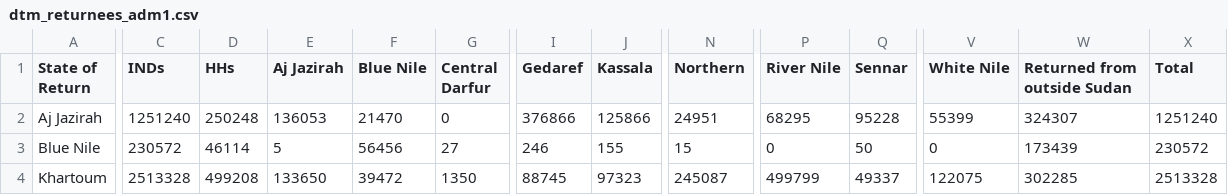
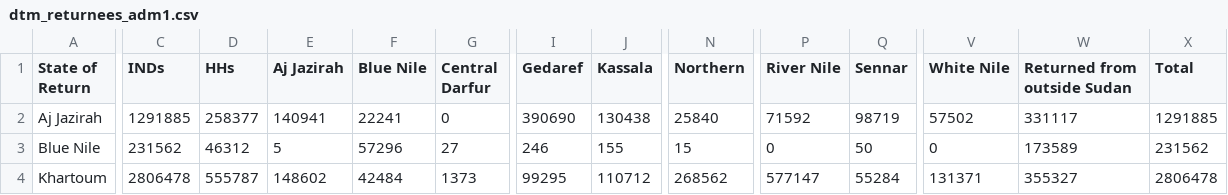
Before and after one commit to aelsayied-create/sudan-situation-dashboard, a CSV file: data/raw/dtm_returnees_adm1.csv, drawn as a sheet; only a part is shown, gaps mark what is left out; the diff covers the shown part only; the diff names each change by its address in the sheet, - before the commit and + after, or states it on an @@ line.

```diff
--- a/data/raw/dtm_returnees_adm1.csv
+++ b/data/raw/dtm_returnees_adm1.csv
-C2 (INDs): 1251240
+C2 (INDs): 1291885
-D2 (HHs): 250248
+D2 (HHs): 258377
-E2 (Aj Jazirah): 136053
+E2 (Aj Jazirah): 140941
-F2 (Blue Nile): 21470
+F2 (Blue Nile): 22241
-I2 (Gedaref): 376866
+I2 (Gedaref): 390690
-J2 (Kassala): 125866
+J2 (Kassala): 130438
-N2 (Northern): 24951
+N2 (Northern): 25840
-P2 (River Nile): 68295
+P2 (River Nile): 71592
-Q2 (Sennar): 95228
+Q2 (Sennar): 98719
-V2 (White Nile): 55399
+V2 (White Nile): 57502
-W2 (Returned from outside Sudan): 324307
+W2 (Returned from outside Sudan): 331117
-X2 (Total): 1251240
+X2 (Total): 1291885
-C3 (INDs): 230572
+C3 (INDs): 231562
-D3 (HHs): 46114
+D3 (HHs): 46312
-F3 (Blue Nile): 56456
+F3 (Blue Nile): 57296
-W3 (Returned from outside Sudan): 173439
+W3 (Returned from outside Sudan): 173589
-X3 (Total): 230572
+X3 (Total): 231562
-C4 (INDs): 2513328
+C4 (INDs): 2806478
-D4 (HHs): 499208
+D4 (HHs): 555787
-E4 (Aj Jazirah): 133650
+E4 (Aj Jazirah): 148602
-F4 (Blue Nile): 39472
+F4 (Blue Nile): 42484
-G4 (Central Darfur): 1350
+G4 (Central Darfur): 1373
-I4 (Gedaref): 88745
+I4 (Gedaref): 99295
-J4 (Kassala): 97323
+J4 (Kassala): 110712
-N4 (Northern): 245087
+N4 (Northern): 268562
-P4 (River Nile): 499799
+P4 (River Nile): 577147
-Q4 (Sennar): 49337
+Q4 (Sennar): 55284
-V4 (White Nile): 122075
+V4 (White Nile): 131371
-W4 (Returned from outside Sudan): 302285
+W4 (Returned from outside Sudan): 355327
-X4 (Total): 2513328
+X4 (Total): 2806478
```
Also changed, not shown: 45 edited cells elsewhere in this file, data/raw/dtm_idps_adm1.csv, data/raw/dtm_idps_adm2.csv, 10 other files.
